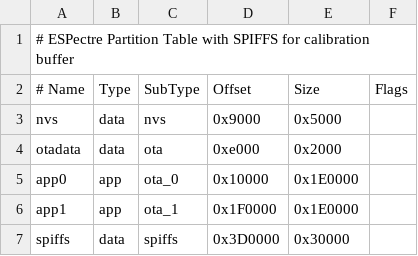
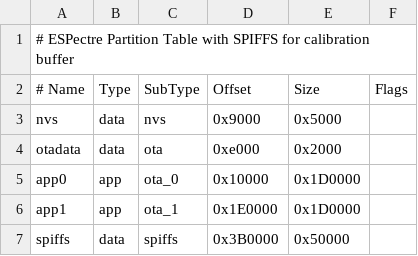
Before and after one commit to francescopace/espectre, a CSV file: components/espectre/partitions.csv, drawn as a sheet.

```diff
--- a/components/espectre/partitions.csv
+++ b/components/espectre/partitions.csv
@@ -4,4 +4,4 @@ nvs,      data, nvs,     0x9000,   0x5000,
 otadata,  data, ota,     0xe000,   0x2000,
-app0,     app,  ota_0,   0x10000,  0x1E0000,
-app1,     app,  ota_1,   0x1F0000, 0x1E0000,
-spiffs,   data, spiffs,  0x3D0000, 0x30000,
+app0,     app,  ota_0,   0x10000,  0x1D0000,
+app1,     app,  ota_1,   0x1E0000, 0x1D0000,
+spiffs,   data, spiffs,  0x3B0000, 0x50000,
```
Also changed, not shown: 25 other files.
